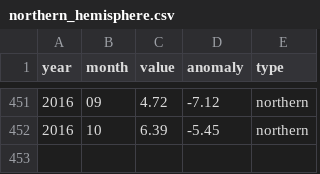
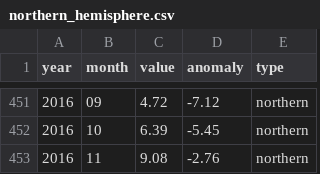
Before and after one commit to lfarrell/sea-ice, a CSV file: data/processed/northern_hemisphere.csv, drawn as a sheet; only a part is shown, gaps mark what is left out; the diff names each change by its address in the sheet, - before the commit and + after, or states it on an @@ line.

```diff
--- a/data/processed/northern_hemisphere.csv
+++ b/data/processed/northern_hemisphere.csv
+row 453: 2016 | 11 | 9.08 | -2.76 | northern
```
Also changed, not shown: data/processed/southern_hemisphere.csv, data/raw/northern_hemisphere.csv, 4 other files.
